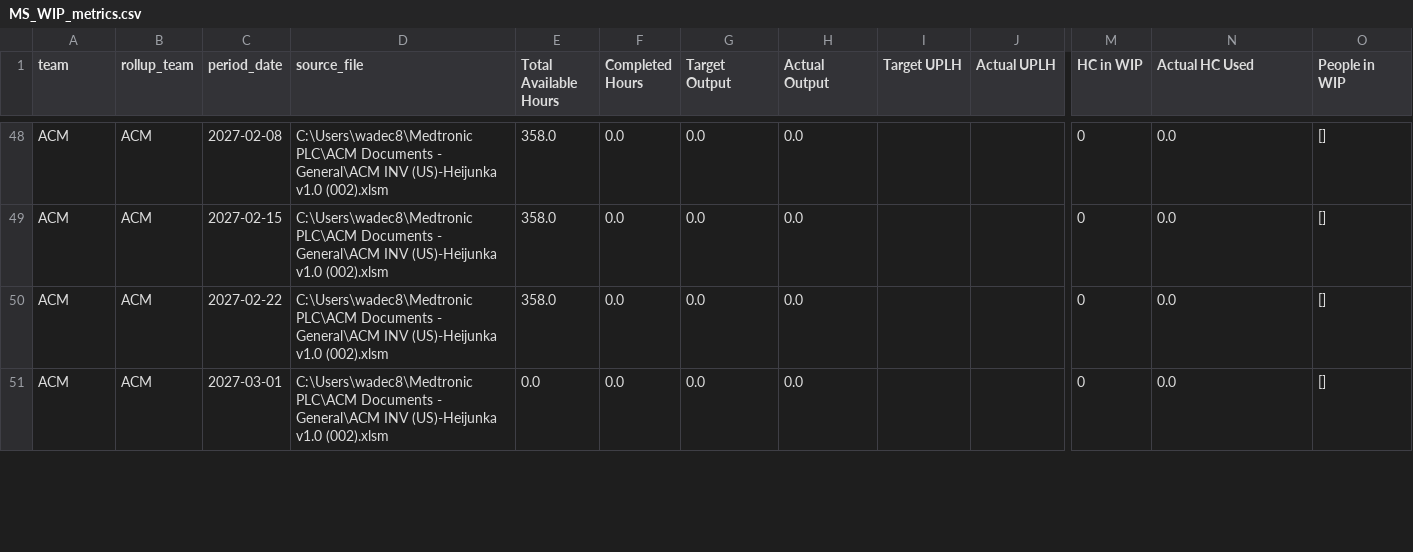
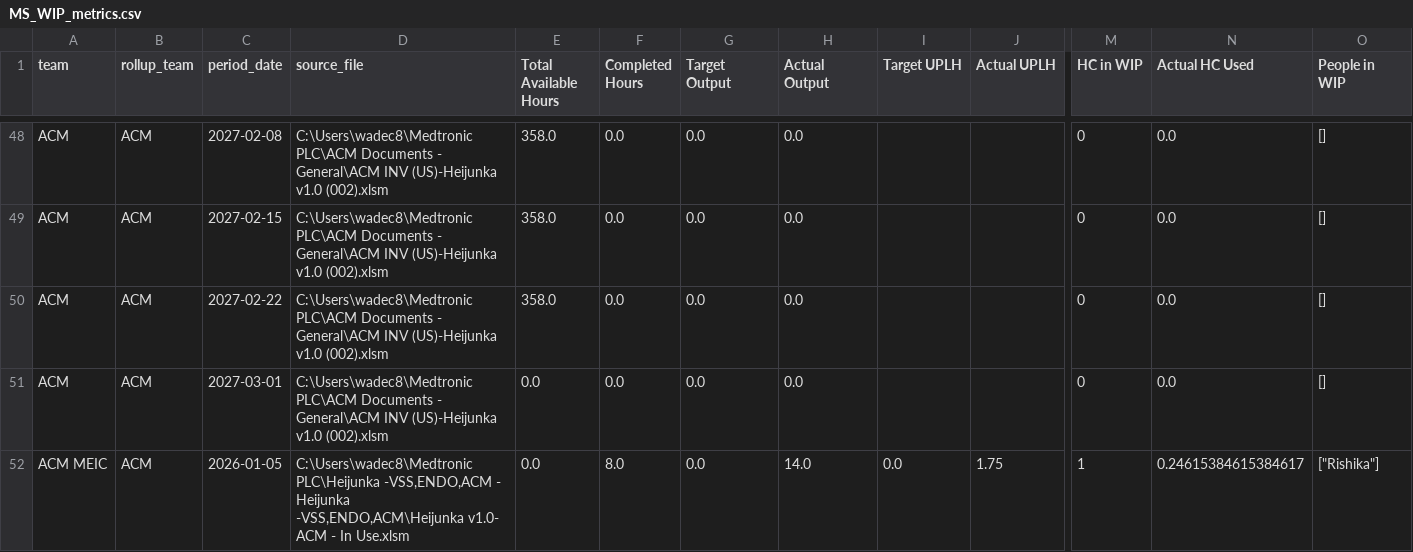
Before and after one commit to 17wadeche/heijunka-dev, a CSV file: MS_DATA/MS_WIP_metrics.csv, drawn as a sheet; only a part is shown, gaps mark what is left out; rows hold the shown columns only; the diff covers the shown part only; the diff names each change by its address in the sheet, - before the commit and + after, or states it on an @@ line.

```diff
--- a/MS_DATA/MS_WIP_metrics.csv
+++ b/MS_DATA/MS_WIP_metrics.csv
+row 52: ACM MEIC | ACM | 2026-01-05 | C:\Users\wadec8\Medtronic PLC\Heijunka -VSS,ENDO,ACM - Heijunka -VSS,ENDO,ACM\Heijunka v1.0- ACM - In Use.xlsm | 0.0 | 8.0 | 0.0 | 14.0 | 0.0 | 1.75 | 1 | 0.24615384615384617 | ["Rishika"]
```
Also changed, not shown: 180 edited cells elsewhere in this file, IV_DATA/non_wip.csv, IV_DATA/non_wip_activities.csv, 10 other files.
